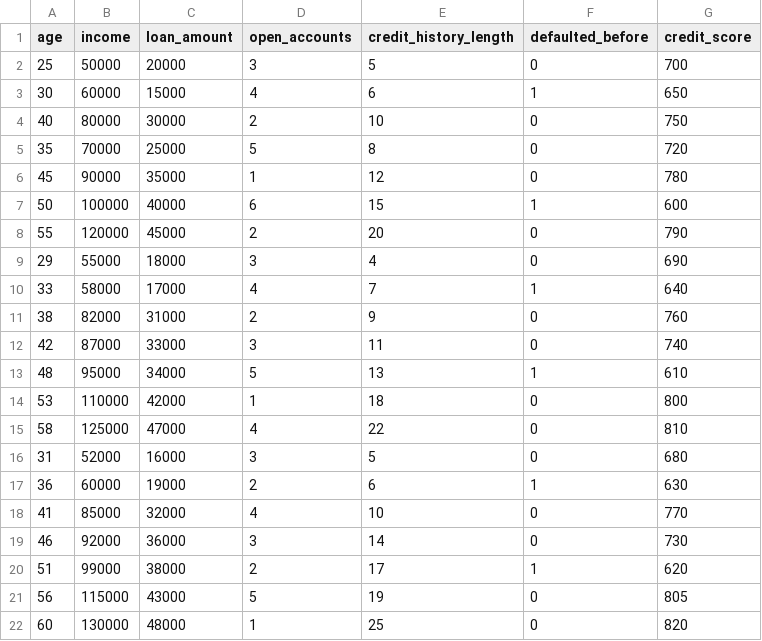
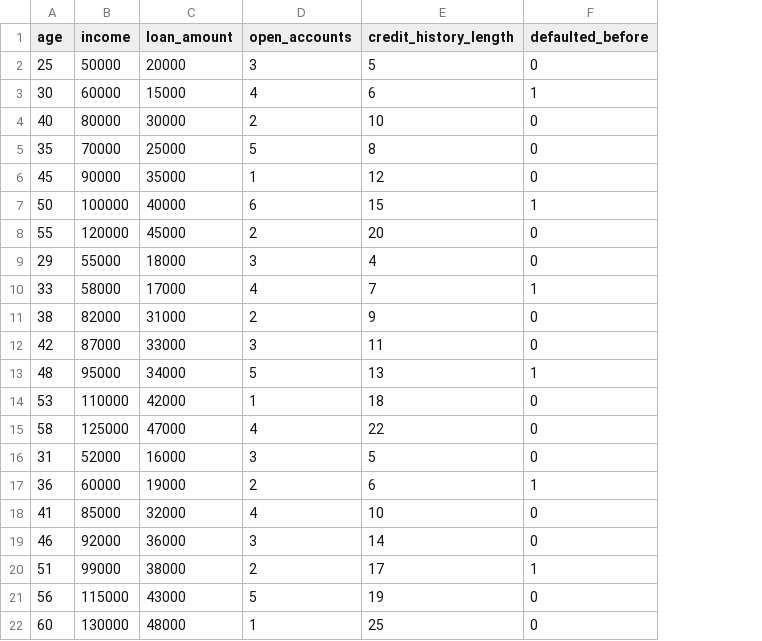
Before and after one commit to Tharak23/Madclub-Decentralized, a CSV file: credit_data.csv, drawn as a sheet; the diff names each change by its address in the sheet, - before the commit and + after, or states it on an @@ line.

Commit message:
Update credit_data.csv

```diff
--- a/credit_data.csv
+++ b/credit_data.csv
-column G (credit_score), rows 2-22: 700 | 650 | 750 | 720 | 780 | 600 | 790 | 690 | 640 | 760 | 740 | 610 | 800 | 810 | 680 | 630 | 770 | 730 | 620 | 805 | 820
```
